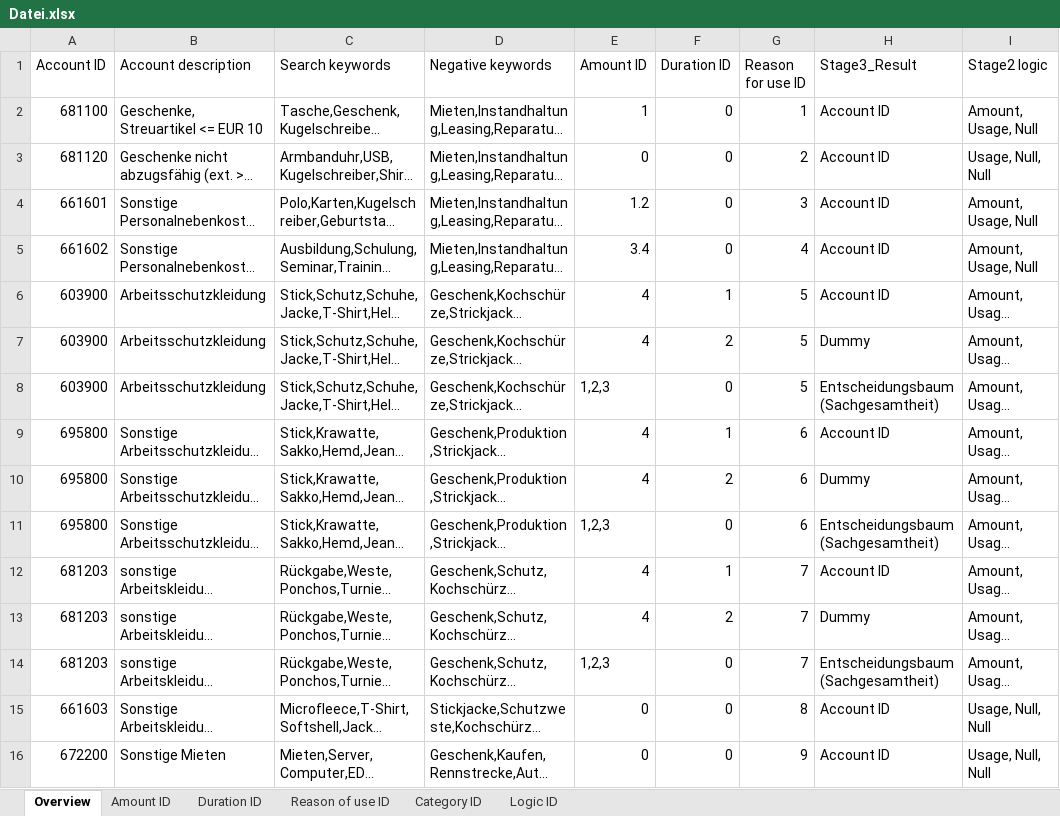
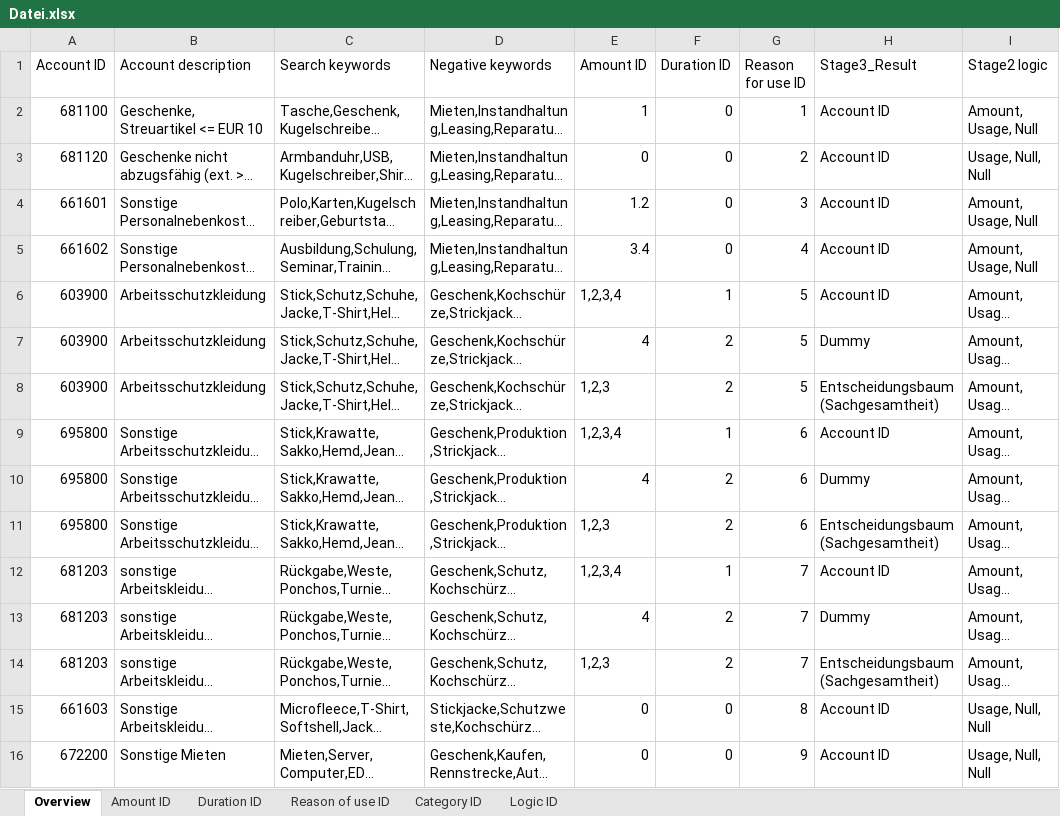
Before and after one commit to IFUA/sea, an Excel workbook: Datei.xlsx, sheet Overview, drawn as a sheet; only a part is shown; long unchanged cells end in …; values as stored, in another font and other column widths than the file's, no cell formats; conditional formats not drawn; the diff covers the shown part only; the diff names each change by its address in the sheet, - before the commit and + after, or states it on an @@ line.

```diff
--- a/Datei.xlsx (sheet Overview)
+++ b/Datei.xlsx (sheet Overview)
-E6 (Amount ID): 4
+E6 (Amount ID): 1,2,3,4
-F8 (Duration ID): 0
+F8 (Duration ID): 2
-E9 (Amount ID): 4
+E9 (Amount ID): 1,2,3,4
-F11 (Duration ID): 0
+F11 (Duration ID): 2
-E12 (Amount ID): 4
+E12 (Amount ID): 1,2,3,4
-F14 (Duration ID): 0
+F14 (Duration ID): 2
```
Also changed, not shown: 12 edited cells elsewhere in this sheet, sheet Logic ID, sheet Reason of use ID, cell formats, formulas that keep their value.
